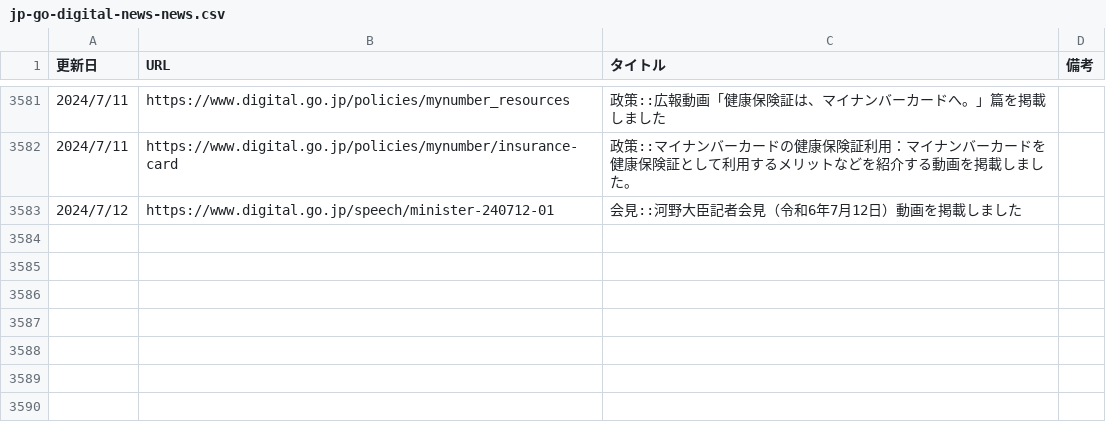
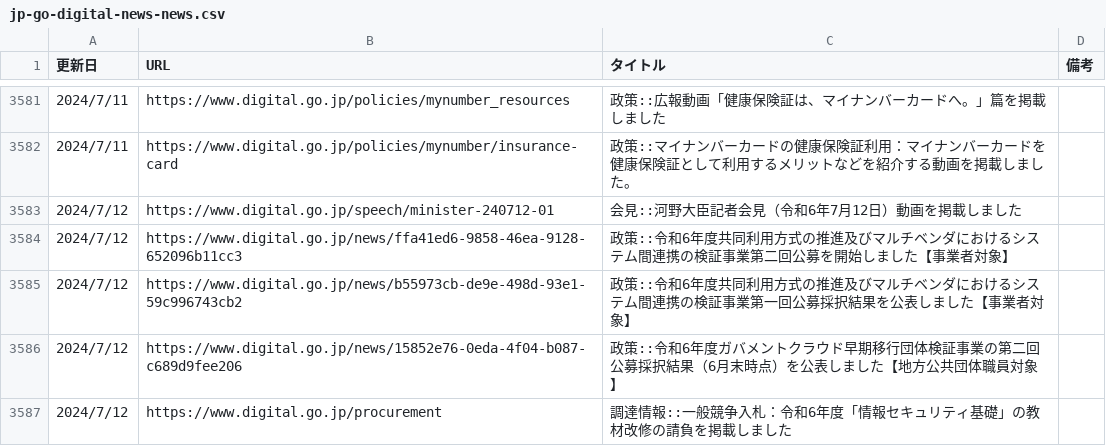
Before and after one commit to c-3lab/jp-go-digital-news, a CSV file: jp-go-digital-news-news.csv, drawn as a sheet; only a part is shown, gaps mark what is left out; the diff names each change by its address in the sheet, - before the commit and + after, or states it on an @@ line.

```diff
--- a/jp-go-digital-news-news.csv
+++ b/jp-go-digital-news-news.csv
+row 3584: 2024/7/12 | https://www.digital.go.jp/news/ffa41ed6-9858-46ea-9128-652096b11cc3 | 政策::令和6年度共同利用方式の推進及びマルチベンダにおけるシステム間連携の検証事業第二回公募を開始しました【事業者対象】
+row 3585: 2024/7/12 | https://www.digital.go.jp/news/b55973cb-de9e-498d-93e1-59c996743cb2 | 政策::令和6年度共同利用方式の推進及びマルチベンダにおけるシステム間連携の検証事業第一回公募採択結果を公表しました【事業者対象】
+row 3586: 2024/7/12 | https://www.digital.go.jp/news/15852e76-0eda-4f04-b087-c689d9fee206 | 政策::令和6年度ガバメントクラウド早期移行団体検証事業の第二回公募採択結果（6月末時点）を公表しました【地方公共団体職員対象】
+row 3587: 2024/7/12 | https://www.digital.go.jp/procurement | 調達情報::一般競争入札：令和6年度「情報セキュリティ基礎」の教材改修の請負を掲載しました
```
Also changed, not shown: jp-go-cfa-news-news.csv, jp-go-digital-news-procurement.csv.
